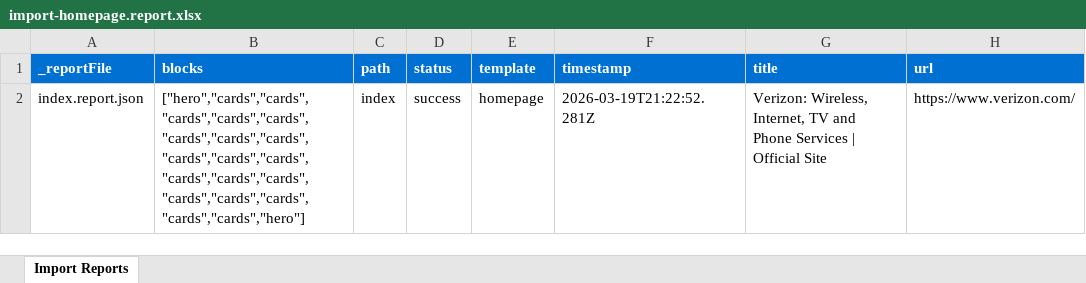
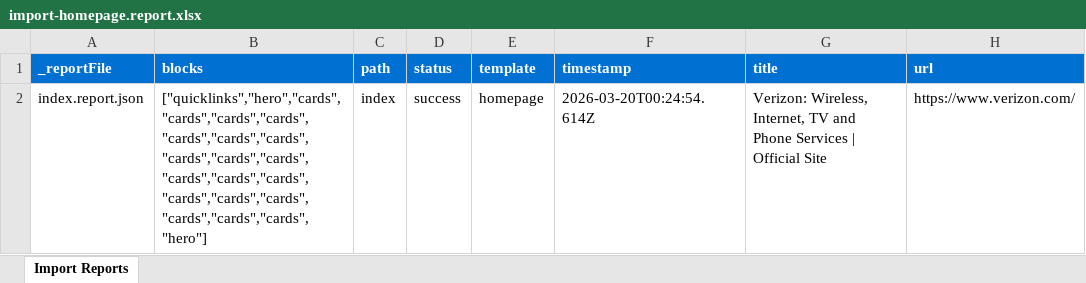
Before and after one commit to aemdemos/summit-vzn, an Excel workbook: tools/importer/reports/import-homepage.report.xlsx, sheet Import Reports, drawn as a sheet; values as stored, in another font and other column widths than the file's, no borders; the diff names each change by its address in the sheet, - before the commit and + after, or states it on an @@ line.

Commit message:
Add quicklinks blocks, improve cards functionality, update importer
Automated migration updates generated by Experience Modernization Agent.

Changed files (10):
- blocks/cards/cards.css
- blocks/cards/cards.js
- blocks/quicklinks/quicklinks.css
- blocks/quicklinks/quicklinks.js
- tools/importer/import-homepage.bundle.js
- tools/importer/import-homepage.js
- tools/importer/parsers/quicklinks.js
- tools/importer/reports/import-homepage.report.xlsx
- tools/importer/reports/index.report.json
- tools/importer/transformers/verizon-cleanup.js

```diff
--- a/tools/importer/reports/import-homepage.report.xlsx (sheet Import Reports)
+++ b/tools/importer/reports/import-homepage.report.xlsx (sheet Import Reports)
-B2 (blocks): ["hero","cards","cards","cards","cards","cards","cards","cards","cards","cards","cards","cards","cards","cards","cards","cards","cards","cards","cards","cards","hero"]
+B2 (blocks): ["quicklinks","hero","cards","cards","cards","cards","cards","cards","cards","cards","cards","cards","cards","cards","cards","cards","cards","cards","cards","cards","cards","hero"]
-F2 (timestamp): 2026-03-19T21:22:52.281Z
+F2 (timestamp): 2026-03-20T00:24:54.614Z
```
Also changed, not shown: 9 other files.
